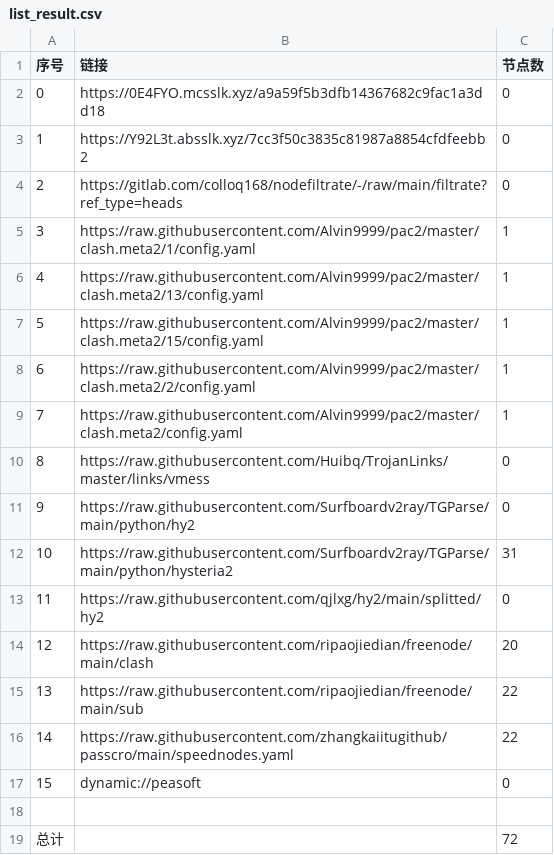
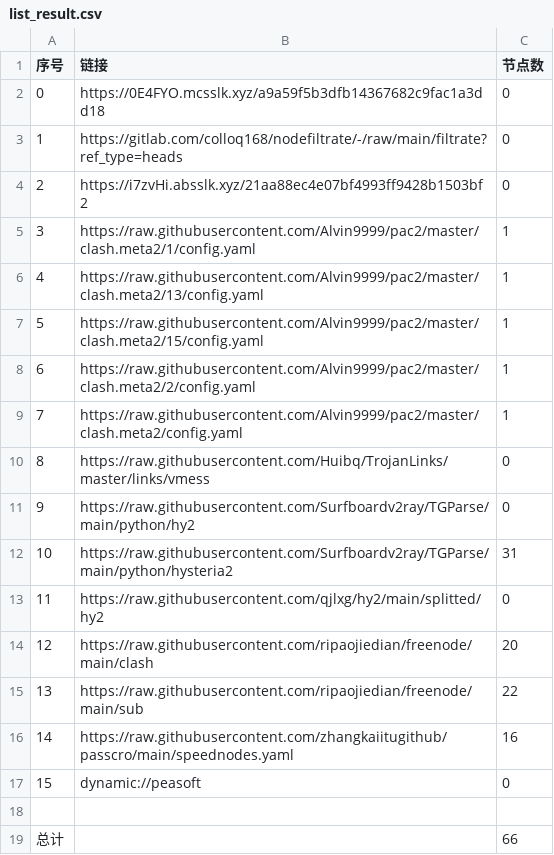
Before and after one commit to ileesen/AutoMergePublicNodes, a CSV file: list_result.csv, drawn as a sheet.

```diff
--- a/list_result.csv
+++ b/list_result.csv
@@ -2,4 +2,4 @@
 0,https://0E4FYO.mcsslk.xyz/a9a59f5b3dfb14367682c9fac1a3dd18,0
-1,https://Y92L3t.absslk.xyz/7cc3f50c3835c81987a8854cfdfeebb2,0
-2,https://gitlab.com/colloq168/nodefiltrate/-/raw/main/filtrate?ref_type=heads,0
+1,https://gitlab.com/colloq168/nodefiltrate/-/raw/main/filtrate?ref_type=heads,0
+2,https://i7zvHi.absslk.xyz/21aa88ec4e07bf4993ff9428b1503bf2,0
 3,https://raw.githubusercontent.com/Alvin9999/pac2/master/clash.meta2/1/config.yaml,1
@@ -15,5 +15,5 @@
 13,https://raw.githubusercontent.com/ripaojiedian/freenode/main/sub,22
-14,https://raw.githubusercontent.com/zhangkaiitugithub/passcro/main/speednodes.yaml,22
+14,https://raw.githubusercontent.com/zhangkaiitugithub/passcro/main/speednodes.yaml,16
 15,dynamic://peasoft,0
 
-总计,,72
+总计,,66
```
Also changed, not shown: 14 other files.
